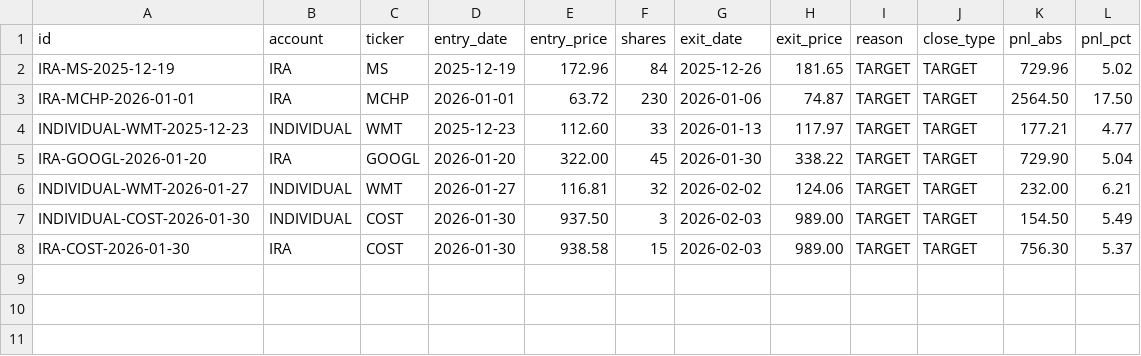
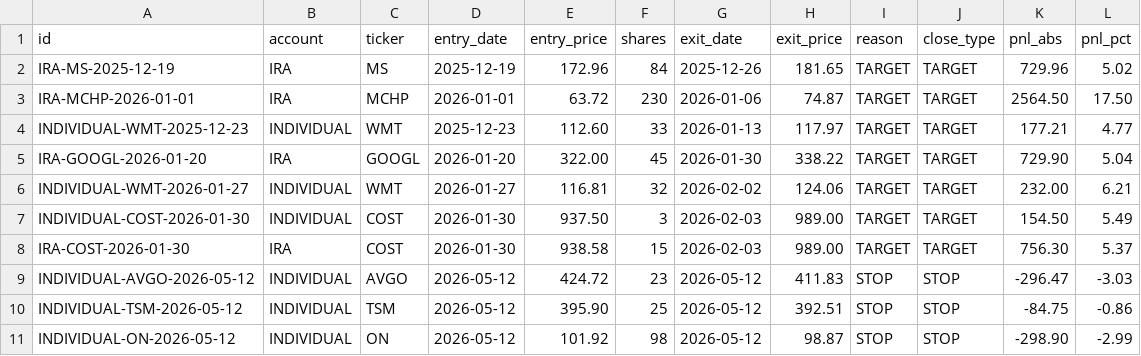
Before and after one commit to SimosProjects/Trading-Screener, a CSV file: stock_trades.csv, drawn as a sheet.

Commit message:
added manual exit script

```diff
--- a/stock_trades.csv
+++ b/stock_trades.csv
@@ -8 +8,4 @@ INDIVIDUAL-COST-2026-01-30,INDIVIDUAL,COST,2026-01-30,937.50,3,2026-02-03,989.00
 IRA-COST-2026-01-30,IRA,COST,2026-01-30,938.58,15,2026-02-03,989.00,TARGET,TARGET,756.30,5.37
+INDIVIDUAL-AVGO-2026-05-12,INDIVIDUAL,AVGO,2026-05-12,424.72,23,2026-05-12,411.83,STOP,STOP,-296.47,-3.03
+INDIVIDUAL-TSM-2026-05-12,INDIVIDUAL,TSM,2026-05-12,395.90,25,2026-05-12,392.51,STOP,STOP,-84.75,-0.86
+INDIVIDUAL-ON-2026-05-12,INDIVIDUAL,ON,2026-05-12,101.92,98,2026-05-12,98.87,STOP,STOP,-298.90,-2.99
```
Also changed, not shown: stock_fills.csv, stock_positions.csv, 2 other files.
